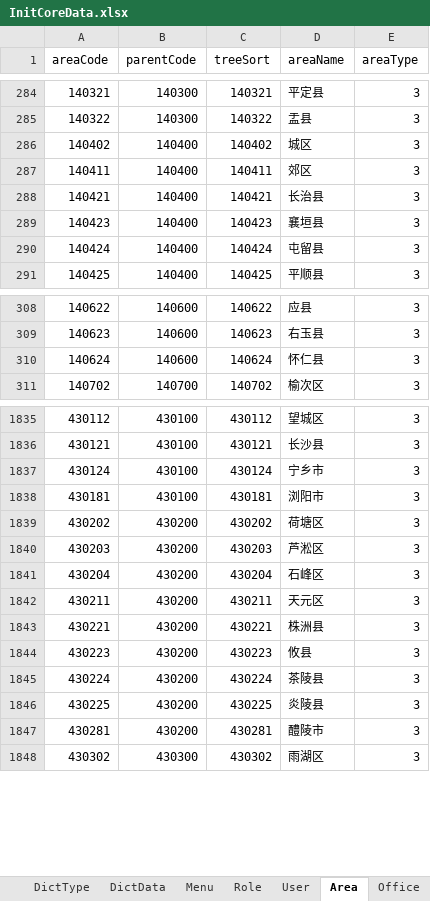
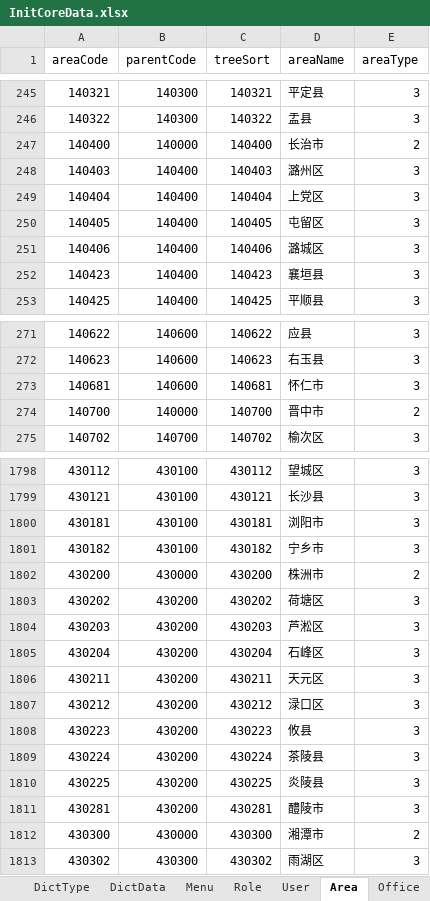
Before and after one commit to thinkgem/jeesite, an Excel workbook: modules/core/src/main/java/com/jeesite/modules/sys/db/InitCoreData.xlsx, sheet Area, drawn as a sheet; only a part is shown, gaps mark what is left out; values as stored, in another font and other column widths than the file's, no cell formats; removed rows and columns are numbered as before the commit, all else as after; the diff covers the shown part only; the diff names each change by its address in the sheet, - before the commit and + after, or states it on an @@ line.

```diff
--- a/modules/core/src/main/java/com/jeesite/modules/sys/db/InitCoreData.xlsx (sheet Area)
+++ b/modules/core/src/main/java/com/jeesite/modules/sys/db/InitCoreData.xlsx (sheet Area)
-row 286: 140402 | 140400 | 140402 | 城区 | 3
-row 287: 140411 | 140400 | 140411 | 郊区 | 3
-row 288: 140421 | 140400 | 140421 | 长治县 | 3
@@ row 252 moved to row 247: 140400 @@
+row 248: 140403 | 140400 | 140403 | 潞州区 | 3
+row 249: 140404 | 140400 | 140404 | 上党区 | 3
+row 250: 140405 | 140400 | 140405 | 屯留区 | 3
+row 251: 140406 | 140400 | 140406 | 潞城区 | 3
-row 290: 140424 | 140400 | 140424 | 屯留县 | 3
-row 310: 140624 | 140600 | 140624 | 怀仁县 | 3
+row 273: 140681 | 140600 | 140681 | 怀仁市 | 3
@@ row 255 moved to row 274: 140700 @@
-row 1837: 430124 | 430100 | 430124 | 宁乡市 | 3
+row 1801: 430182 | 430100 | 430182 | 宁乡市 | 3
@@ row 1817 moved to row 1802: 430200 @@
-row 1843: 430221 | 430200 | 430221 | 株洲县 | 3
+row 1807: 430212 | 430200 | 430212 | 渌口区 | 3
@@ row 1818 moved to row 1812: 430300 @@
```
Also changed, not shown: 48 added rows, 54 removed rows, 358 moved rows and 20 edited cells elsewhere in this sheet, cell formats.
